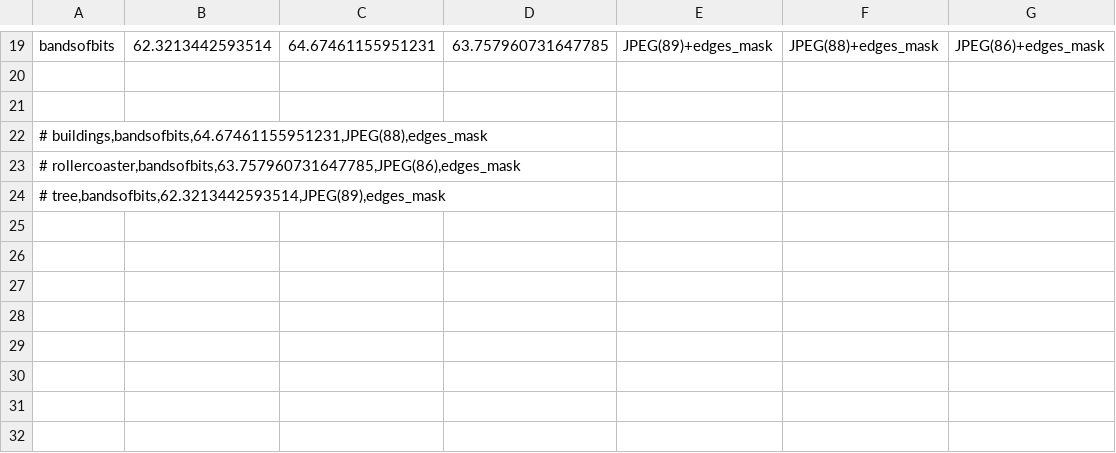
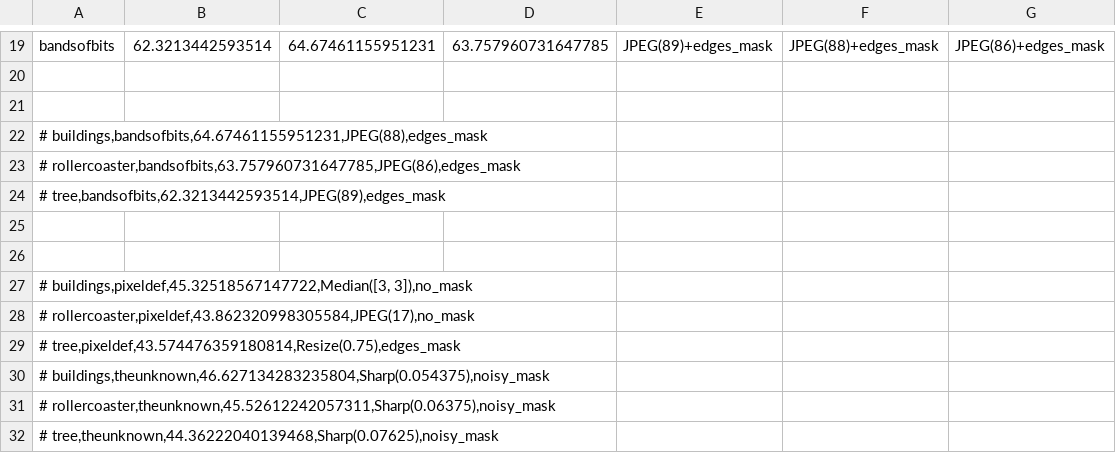
Before and after one commit to marcoff181/ctm, a CSV file: logger_off.csv, drawn as a sheet; only a part is shown, gaps mark what is left out; the diff names each change by its address in the sheet, - before the commit and + after, or states it on an @@ line.

```diff
--- a/logger_off.csv
+++ b/logger_off.csv
+row 25: (empty)
+row 26: (empty)
+row 27: # buildings,pixeldef,45.32518567147722,Median([3, 3]),no_mask
+row 28: # rollercoaster,pixeldef,43.862320998305584,JPEG(17),no_mask
+row 29: # tree,pixeldef,43.574476359180814,Resize(0.75),edges_mask
+row 30: # buildings,theunknown,46.627134283235804,Sharp(0.054375),noisy_mask
+row 31: # rollercoaster,theunknown,45.52612242057311,Sharp(0.06375),noisy_mask
+row 32: # tree,theunknown,44.36222040139468,Sharp(0.07625),noisy_mask
```
Also changed, not shown: 1 other file.
